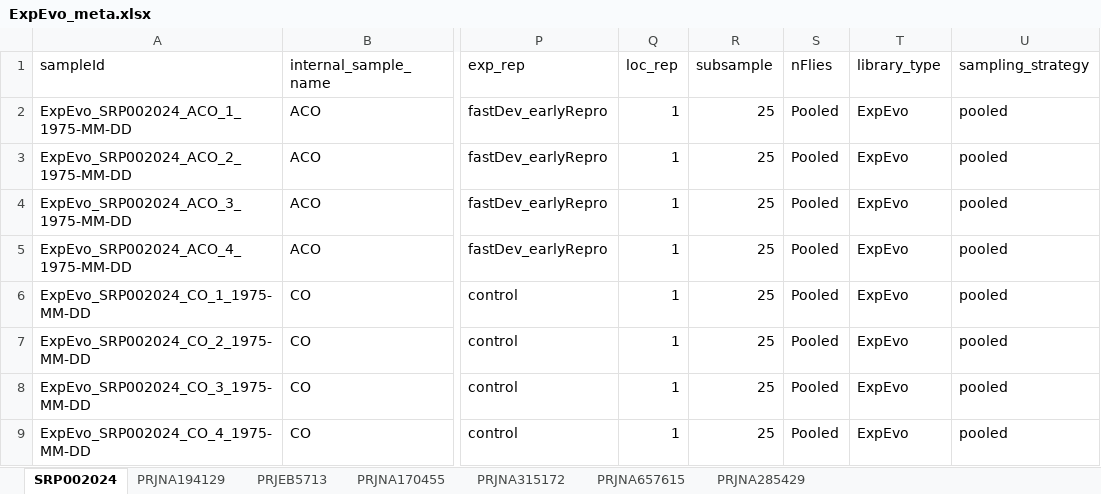
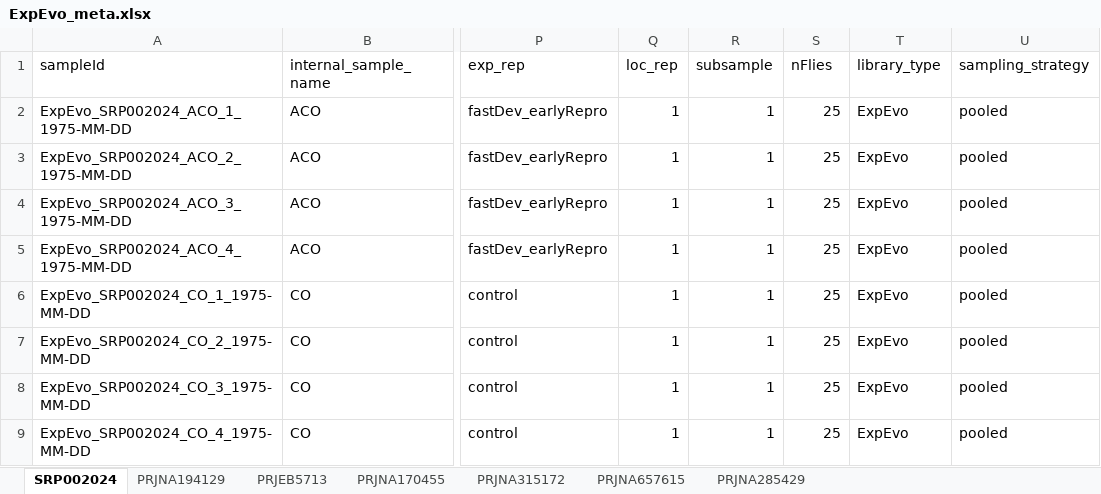
Before and after one commit to biol4559-uva/CompEvoBio_modules, an Excel workbook: data/ExpEvo_meta.xlsx, sheet SRP002024, drawn as a sheet; only a part is shown, gaps mark what is left out; values as stored, in another font and other column widths than the file's, no borders; the diff names each change by its address in the sheet, - before the commit and + after, or states it on an @@ line.

```diff
--- a/data/ExpEvo_meta.xlsx (sheet SRP002024)
+++ b/data/ExpEvo_meta.xlsx (sheet SRP002024)
-R2:R9 (subsample): 25
+R2:R9 (subsample): 1
-S2:S9 (nFlies): Pooled
+S2:S9 (nFlies): 25
```
Also changed, not shown: 3 other files.
